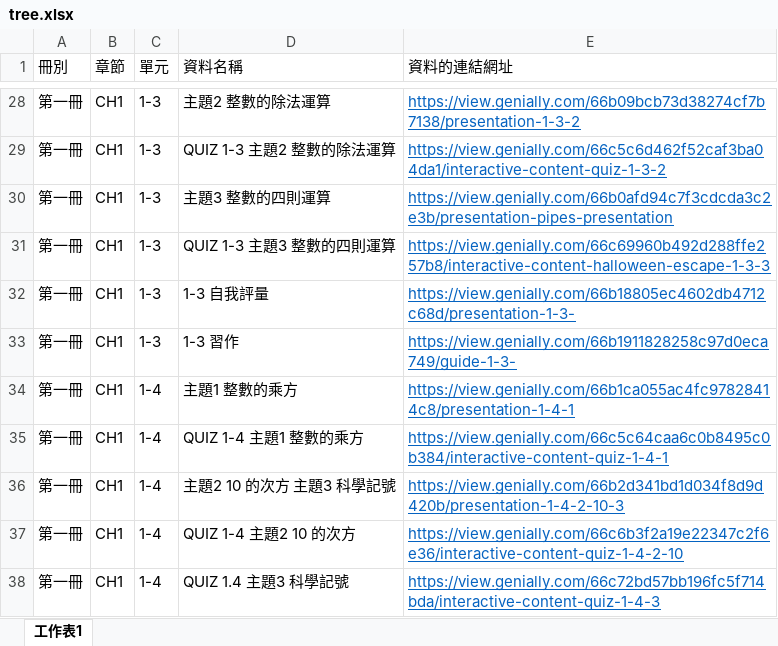
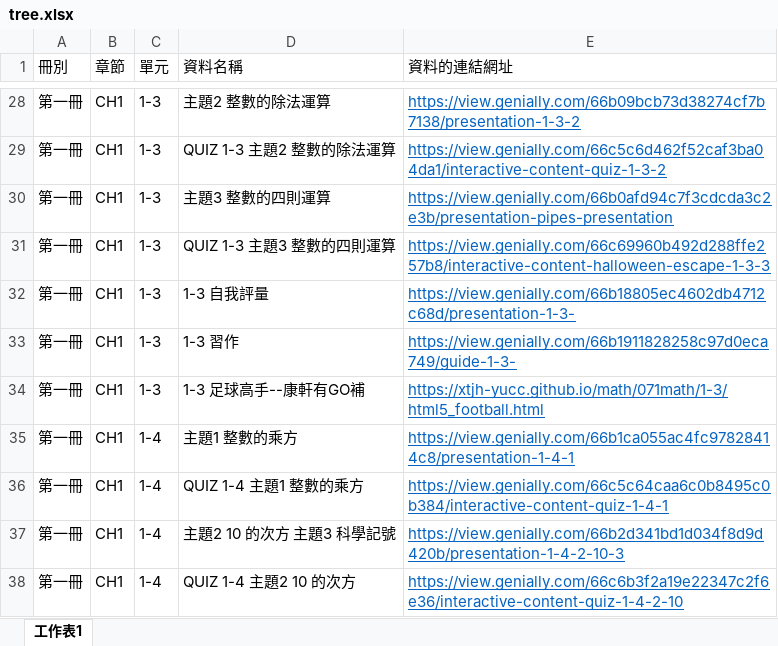
Before and after one commit to xtjh-yucc/math, an Excel workbook: tree/tree.xlsx, sheet 工作表1, drawn as a sheet; only a part is shown, gaps mark what is left out; the shorter side is filled out with more unchanged rows; values as stored, in another font and other column widths than the file's, no borders; the diff names each change by its address in the sheet, - before the commit and + after, or states it on an @@ line.

Commit message:
Add files via upload

```diff
--- a/tree/tree.xlsx (sheet 工作表1)
+++ b/tree/tree.xlsx (sheet 工作表1)
+row 34: 第一冊 | CH1 | 1-3 | 1-3 足球高手--康軒有GO補 | https://xtjh-yucc.github.io/math/071math/1-3/html5_football.html
```
